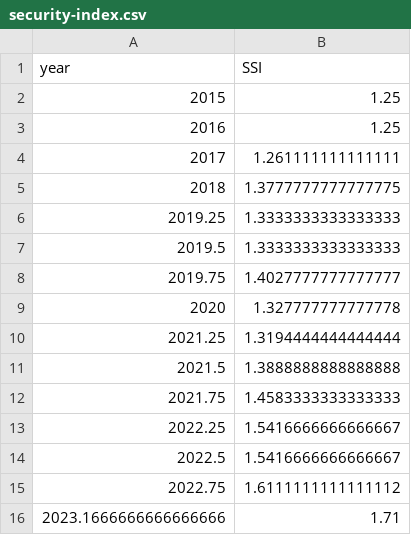
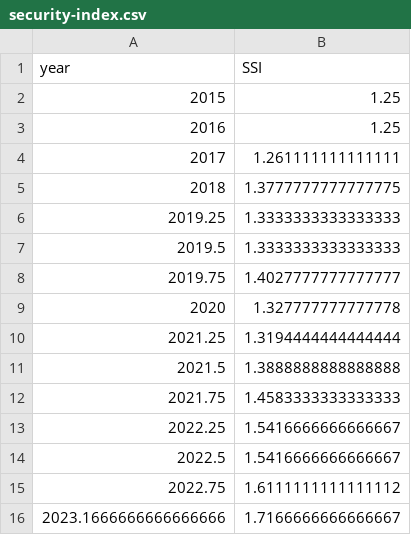
Before and after one commit to RaphaelJDDS/Temp-Data, a CSV file: security-index.csv, drawn as a sheet.

Commit message:
Final bi-monthly data.

```diff
--- a/security-index.csv
+++ b/security-index.csv
@@ -15,2 +15,2 @@ year,SSI
 2022.75,1.6111111111111112
-2023.1666666666666666,1.71
+2023.1666666666666666, 1.7166666666666667
```
